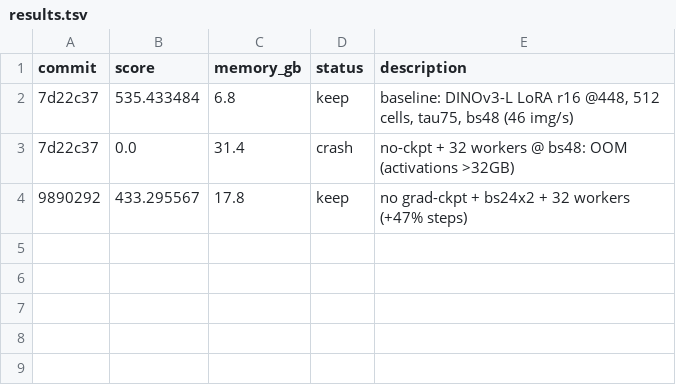
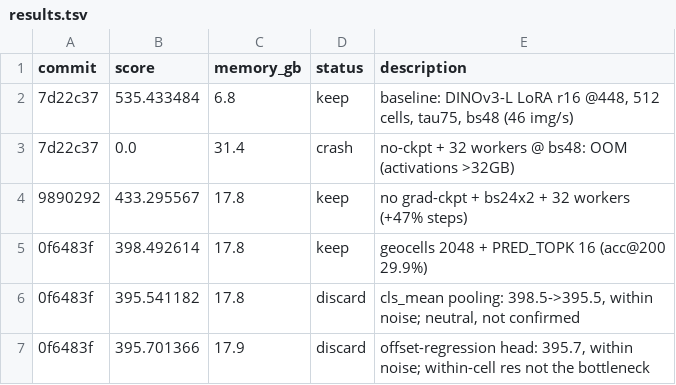
Before and after one commit to bednarjosef/neuroguessr-2, a TSV file: results.tsv, drawn as a sheet.

Commit message:
instrument: W&B cell top1/top5 + chance-normalized lift (score-neutral)

```diff
--- a/results.tsv
+++ b/results.tsv
@@ -4 +4,4 @@ commit	score	memory_gb	status	description
 9890292	433.295567	17.8	keep	no grad-ckpt + bs24x2 + 32 workers (+47% steps)
+0f6483f	398.492614	17.8	keep	geocells 2048 + PRED_TOPK 16 (acc@200 29.9%)
+0f6483f	395.541182	17.8	discard	cls_mean pooling: 398.5->395.5, within noise; neutral, not confirmed
+0f6483f	395.701366	17.9	discard	offset-regression head: 395.7, within noise; within-cell res not the bottleneck
```
Also changed, not shown: 1 other file.
